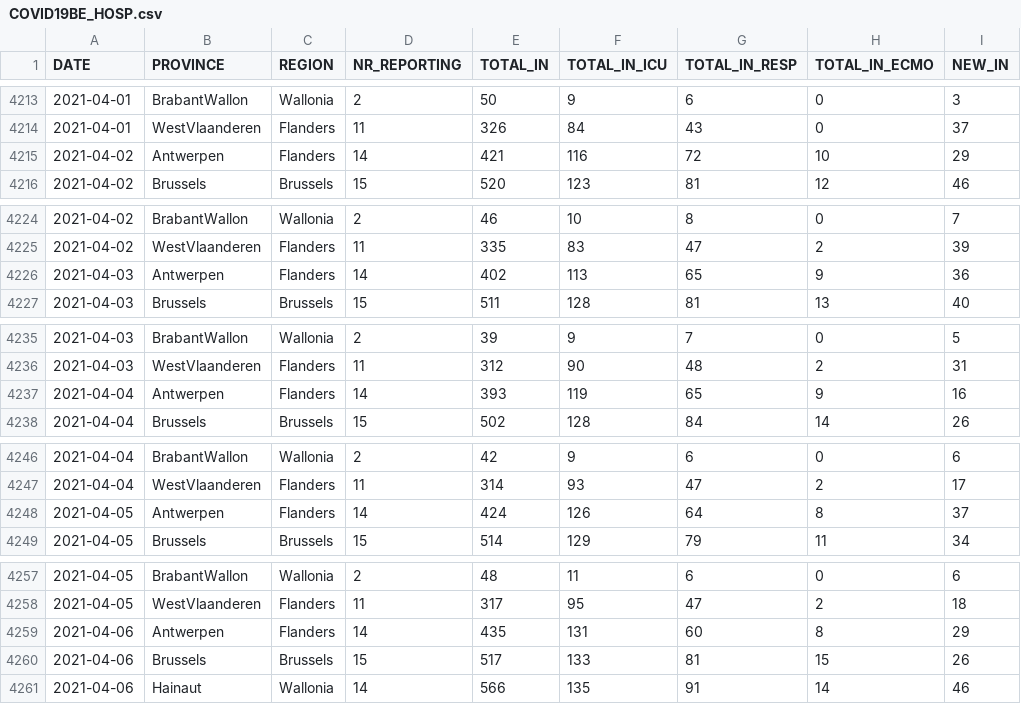
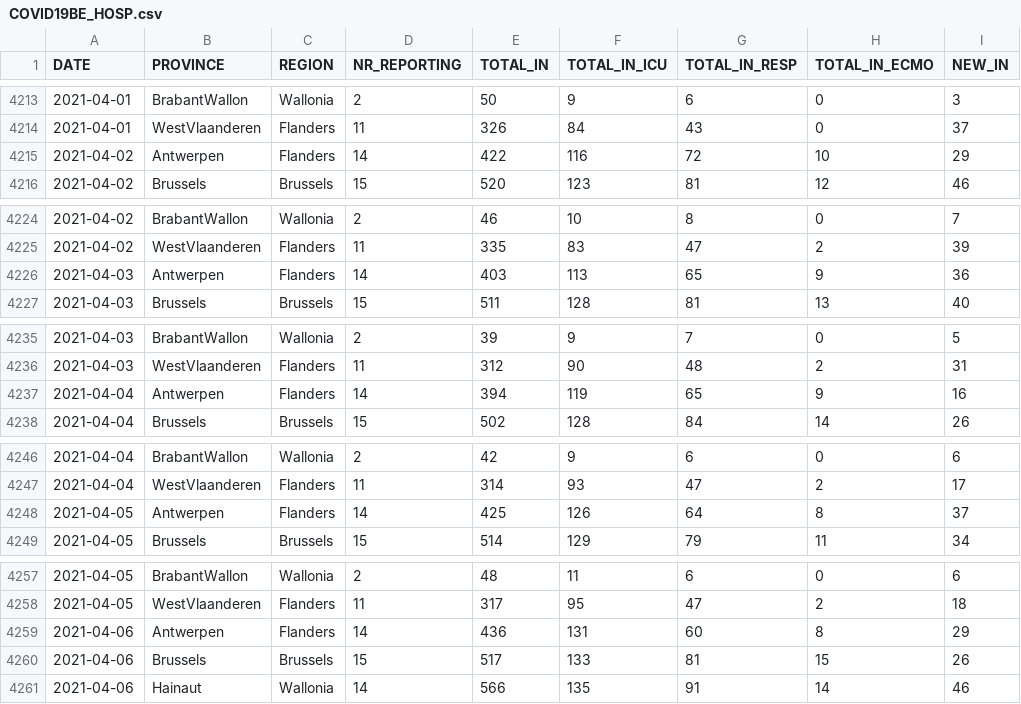
Before and after one commit to UGentBiomath/COVID19-Model, a CSV file: data/raw/sciensano/COVID19BE_HOSP.csv, drawn as a sheet; only a part is shown, gaps mark what is left out; the diff covers the shown part only; the diff names each change by its address in the sheet, - before the commit and + after, or states it on an @@ line.

```diff
--- a/data/raw/sciensano/COVID19BE_HOSP.csv
+++ b/data/raw/sciensano/COVID19BE_HOSP.csv
-E4215 (TOTAL_IN): 421
+E4215 (TOTAL_IN): 422
-E4226 (TOTAL_IN): 402
+E4226 (TOTAL_IN): 403
-E4237 (TOTAL_IN): 393
+E4237 (TOTAL_IN): 394
-E4248 (TOTAL_IN): 424
+E4248 (TOTAL_IN): 425
-E4259 (TOTAL_IN): 435
+E4259 (TOTAL_IN): 436
```
Also changed, not shown: 11 added rows and 9 edited cells elsewhere in this file, data/raw/mobility/google/google_community_mobility_data_BE.csv, data/raw/sciensano/COVID19BE_MORT.csv, 7 other files.
